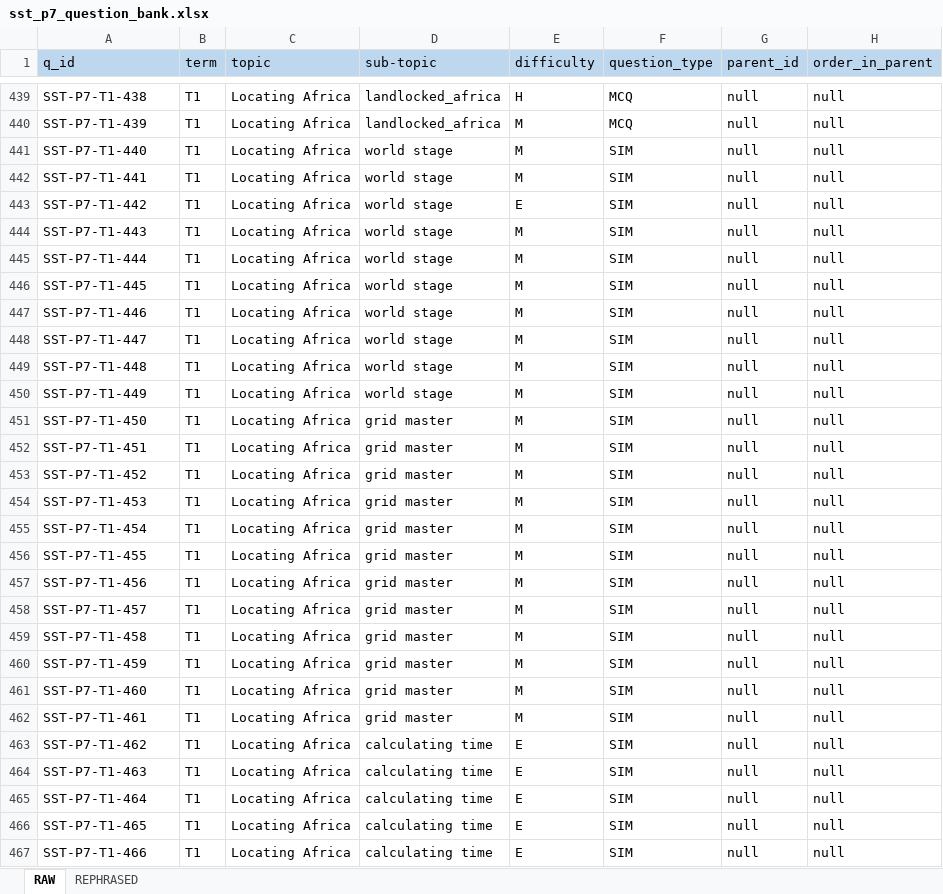
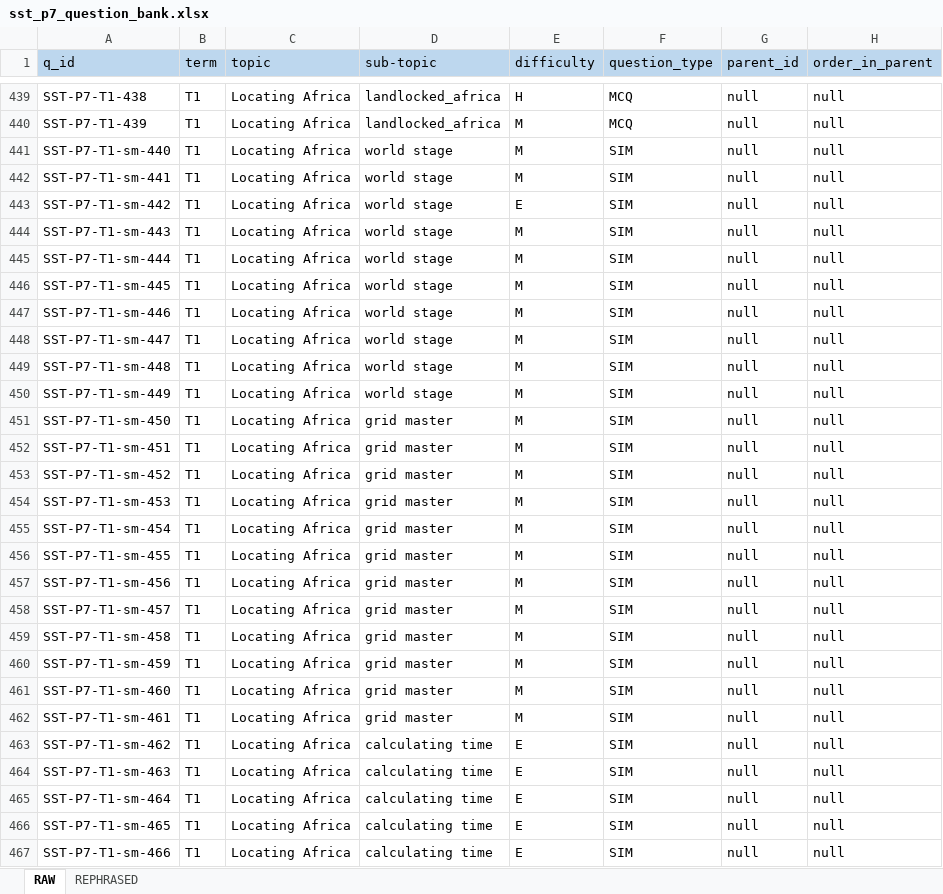
Before and after one commit to manyaug/manya-ug, an Excel workbook: content/sst/sst_p7_question_bank.xlsx, sheet RAW, drawn as a sheet; only a part is shown, gaps mark what is left out; values as stored, in another font and other column widths than the file's, no borders; the diff covers the shown part only; the diff names each change by its address in the sheet, - before the commit and + after, or states it on an @@ line.

```diff
--- a/content/sst/sst_p7_question_bank.xlsx (sheet RAW)
+++ b/content/sst/sst_p7_question_bank.xlsx (sheet RAW)
-A441 (q_id): SST-P7-T1-440
+A441 (q_id): SST-P7-T1-sm-440
-A442 (q_id): SST-P7-T1-441
+A442 (q_id): SST-P7-T1-sm-441
-A443 (q_id): SST-P7-T1-442
+A443 (q_id): SST-P7-T1-sm-442
-A444 (q_id): SST-P7-T1-443
+A444 (q_id): SST-P7-T1-sm-443
-A445 (q_id): SST-P7-T1-444
+A445 (q_id): SST-P7-T1-sm-444
-A446 (q_id): SST-P7-T1-445
+A446 (q_id): SST-P7-T1-sm-445
-A447 (q_id): SST-P7-T1-446
+A447 (q_id): SST-P7-T1-sm-446
-A448 (q_id): SST-P7-T1-447
+A448 (q_id): SST-P7-T1-sm-447
-A449 (q_id): SST-P7-T1-448
+A449 (q_id): SST-P7-T1-sm-448
-A450 (q_id): SST-P7-T1-449
+A450 (q_id): SST-P7-T1-sm-449
-A451 (q_id): SST-P7-T1-450
+A451 (q_id): SST-P7-T1-sm-450
-A452 (q_id): SST-P7-T1-451
+A452 (q_id): SST-P7-T1-sm-451
-A453 (q_id): SST-P7-T1-452
+A453 (q_id): SST-P7-T1-sm-452
-A454 (q_id): SST-P7-T1-453
+A454 (q_id): SST-P7-T1-sm-453
-A455 (q_id): SST-P7-T1-454
+A455 (q_id): SST-P7-T1-sm-454
-A456 (q_id): SST-P7-T1-455
+A456 (q_id): SST-P7-T1-sm-455
-A457 (q_id): SST-P7-T1-456
+A457 (q_id): SST-P7-T1-sm-456
-A458 (q_id): SST-P7-T1-457
+A458 (q_id): SST-P7-T1-sm-457
-A459 (q_id): SST-P7-T1-458
+A459 (q_id): SST-P7-T1-sm-458
-A460 (q_id): SST-P7-T1-459
+A460 (q_id): SST-P7-T1-sm-459
-A461 (q_id): SST-P7-T1-460
+A461 (q_id): SST-P7-T1-sm-460
-A462 (q_id): SST-P7-T1-461
+A462 (q_id): SST-P7-T1-sm-461
-A463 (q_id): SST-P7-T1-462
+A463 (q_id): SST-P7-T1-sm-462
-A464 (q_id): SST-P7-T1-463
+A464 (q_id): SST-P7-T1-sm-463
-A465 (q_id): SST-P7-T1-464
+A465 (q_id): SST-P7-T1-sm-464
-A466 (q_id): SST-P7-T1-465
+A466 (q_id): SST-P7-T1-sm-465
-A467 (q_id): SST-P7-T1-466
+A467 (q_id): SST-P7-T1-sm-466
```
Also changed, not shown: 23 edited cells elsewhere in this sheet, sheet REPHRASED, content/science/science-p7-question-bank.xlsx, 14 other files.
